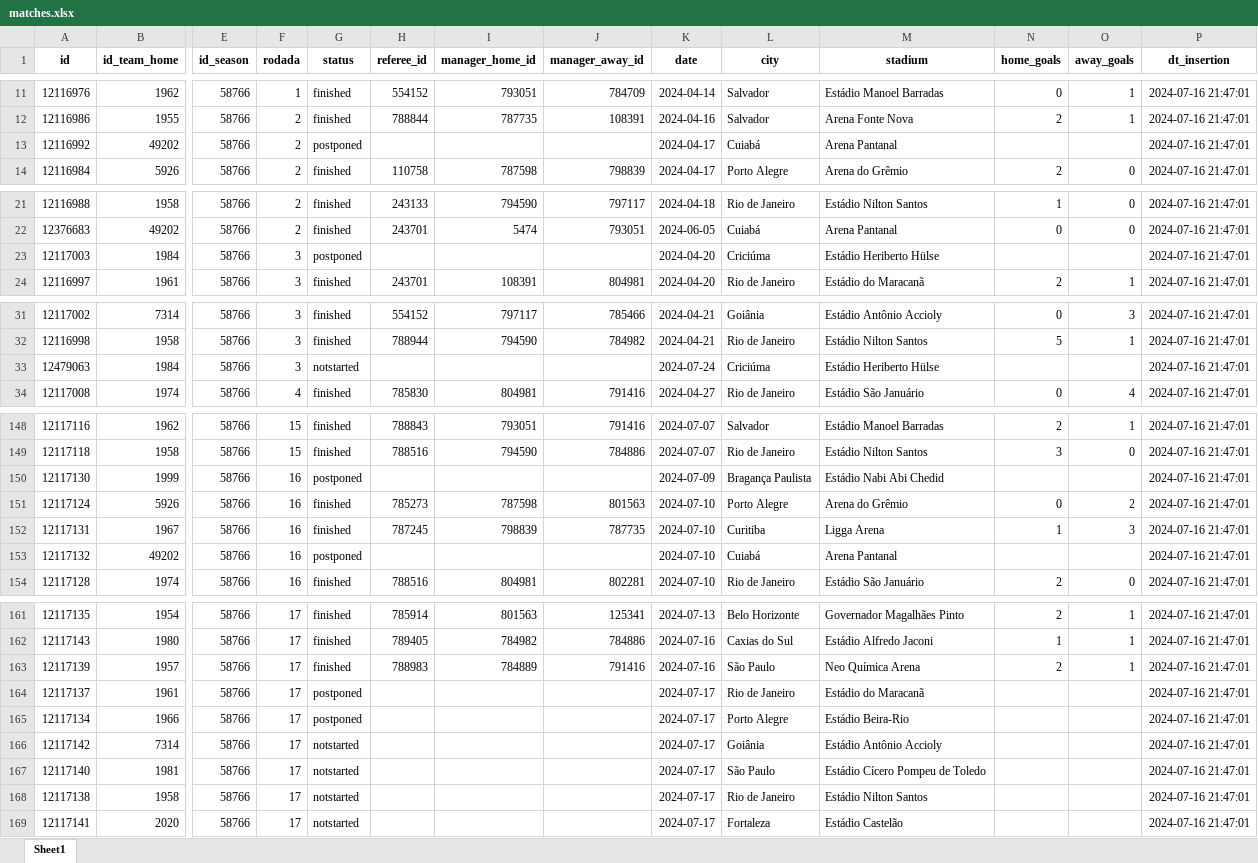
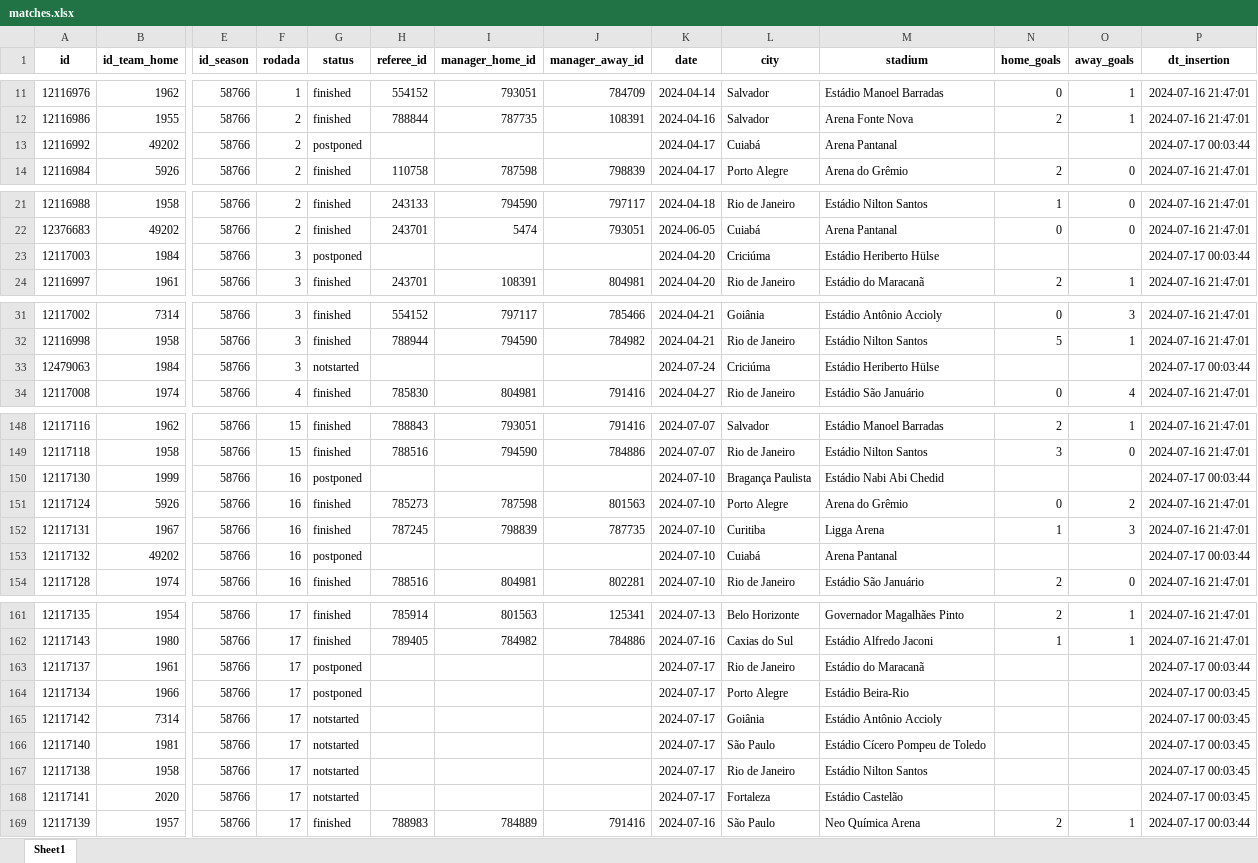
Before and after one commit to pjoao266/sofascoreBR, an Excel workbook: data/matches.xlsx, sheet Sheet1, drawn as a sheet; only a part is shown, gaps mark what is left out; values as stored, in another font and other column widths than the file's, no borders; removed rows and columns are numbered as before the commit, all else as after; rows hold the shown columns only; the diff names each change by its address in the sheet, - before the commit and + after, or states it on an @@ line.

```diff
--- a/data/matches.xlsx (sheet Sheet1)
+++ b/data/matches.xlsx (sheet Sheet1)
-P13 (dt_insertion): 2024-07-16 21:47:01
+P13 (dt_insertion): 2024-07-17 00:03:44
-P23 (dt_insertion): 2024-07-16 21:47:01
+P23 (dt_insertion): 2024-07-17 00:03:44
-P33 (dt_insertion): 2024-07-16 21:47:01
+P33 (dt_insertion): 2024-07-17 00:03:44
-K150 (date): 2024-07-09
+K150 (date): 2024-07-10
-P150 (dt_insertion): 2024-07-16 21:47:01
+P150 (dt_insertion): 2024-07-17 00:03:44
-P153 (dt_insertion): 2024-07-16 21:47:01
+P153 (dt_insertion): 2024-07-17 00:03:44
-row 163: 12117139 | 1957 | 58766 | 17 | finished | 788983 | 784889 | 791416 | 2024-07-16 | São Paulo | Neo Química Arena | 2 | 1 | 2024-07-16 21:47:01
-P163 (dt_insertion): 2024-07-16 21:47:01
+P163 (dt_insertion): 2024-07-17 00:03:44
-P164:P168 (dt_insertion): 2024-07-16 21:47:01
+P164:P168 (dt_insertion): 2024-07-17 00:03:45
+row 169: 12117139 | 1957 | 58766 | 17 | finished | 788983 | 784889 | 791416 | 2024-07-16 | São Paulo | Neo Química Arena | 2 | 1 | 2024-07-17 00:03:44
```
Also changed, not shown: data/goal_match.xlsx, data/manager.xlsx, 7 other files.
